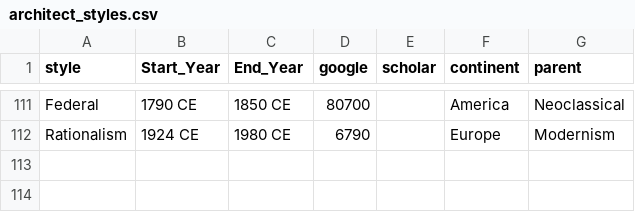
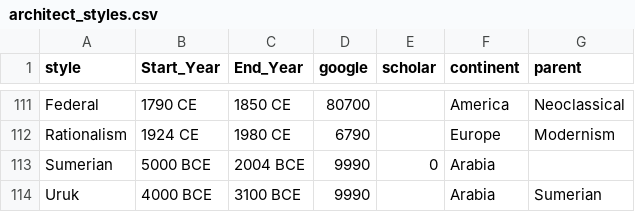
Before and after one commit to AI4SC/archi-guesser, a CSV file: architect_styles.csv, drawn as a sheet; only a part is shown, gaps mark what is left out; the diff names each change by its address in the sheet, - before the commit and + after, or states it on an @@ line.

Commit message:
Update architect_styles.csv

```diff
--- a/architect_styles.csv
+++ b/architect_styles.csv
+row 113: Sumerian | 5000 BCE | 2004 BCE | 9990 | 0 | Arabia
+row 114: Uruk | 4000 BCE | 3100 BCE | 9990 |  | Arabia | Sumerian
```
